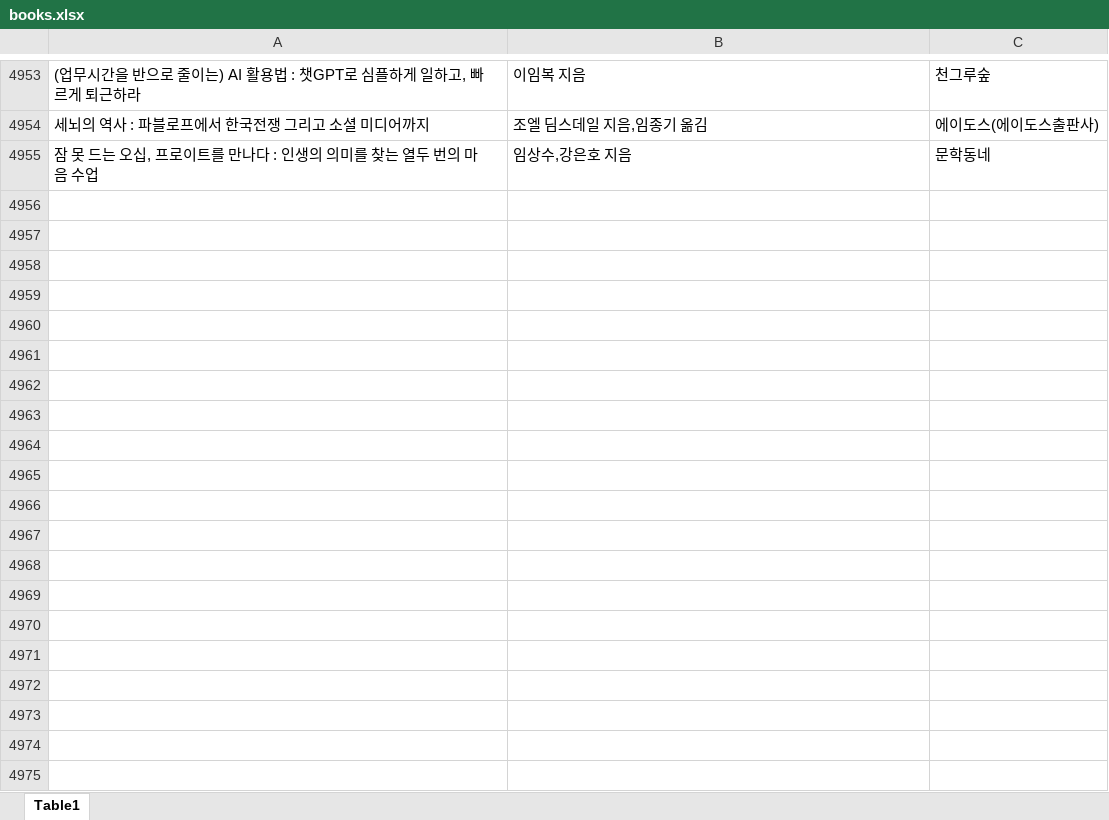
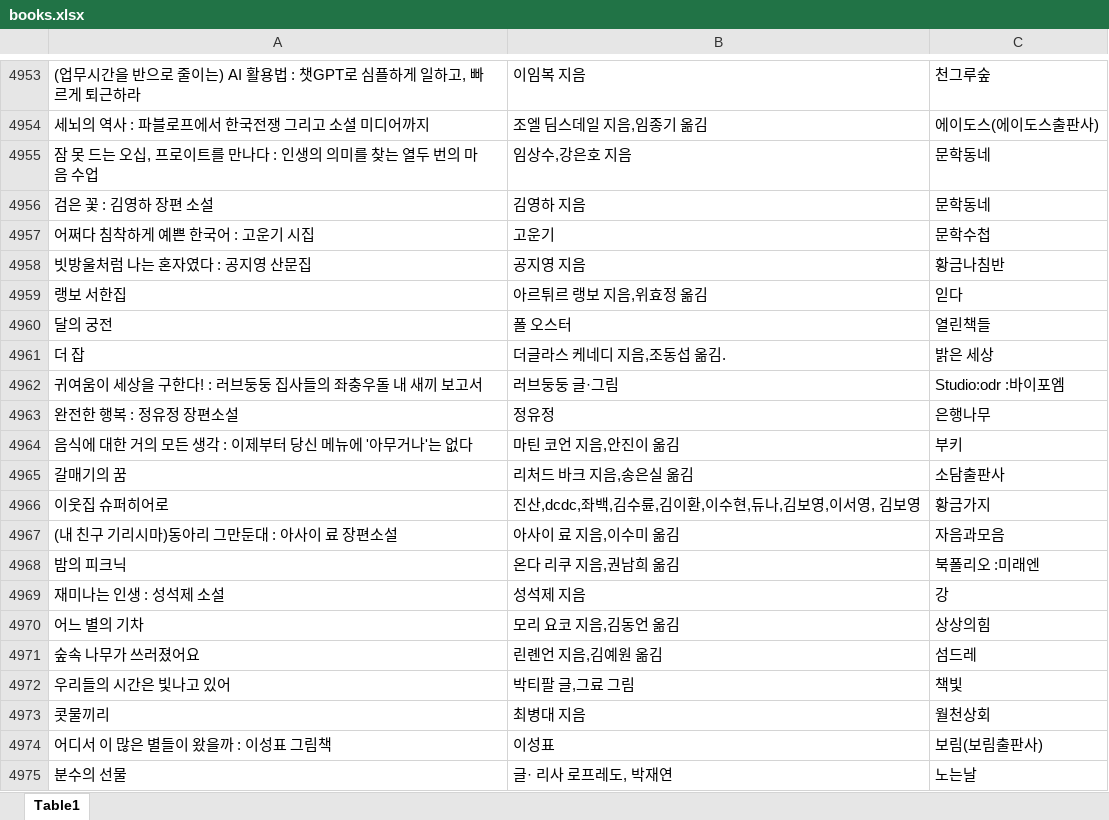
Before and after one commit to cheonnyeon6lib/cheonnyeon6lib.github.io, an Excel workbook: books.xlsx, sheet Table1, drawn as a sheet; only a part is shown, gaps mark what is left out; values as stored, in another font and other column widths than the file's, no borders; the diff covers the shown part only; the diff names each change by its address in the sheet, - before the commit and + after, or states it on an @@ line.

Commit message:
Add files via upload

```diff
--- a/books.xlsx (sheet Table1)
+++ b/books.xlsx (sheet Table1)
+row 4956: 검은 꽃 : 김영하 장편 소설 | 김영하 지음 | 문학동네
+row 4957: 어쩌다 침착하게 예쁜 한국어 : 고운기 시집 | 고운기 | 문학수첩
+row 4958: 빗방울처럼 나는 혼자였다 : 공지영 산문집 | 공지영 지음 | 황금나침반
+row 4959: 랭보 서한집 | 아르튀르 랭보 지음,위효정 옮김 | 읻다
+row 4960: 달의 궁전 | 폴 오스터 | 열린책들
+row 4961: 더 잡 | 더글라스 케네디 지음,조동섭 옮김. | 밝은 세상
+row 4962: 귀여움이 세상을 구한다! : 러브둥둥 집사들의 좌충우돌 내 새끼 보고서 | 러브둥둥 글·그림 | Studio:odr :바이포엠
+row 4963: 완전한 행복 : 정유정 장편소설 | 정유정 | 은행나무
+row 4964: 음식에 대한 거의 모든 생각 : 이제부터 당신 메뉴에 '아무거나'는 없다 | 마틴 코언 지음,안진이 옮김 | 부키
+row 4965: 갈매기의 꿈 | 리처드 바크 지음,송은실 옮김 | 소담출판사
+row 4966: 이웃집 슈퍼히어로 | 진산,dcdc,좌백,김수륜,김이환,이수현,듀나,김보영,이서영, 김보영 | 황금가지
+row 4967: (내 친구 기리시마)동아리 그만둔대 : 아사이 료 장편소설 | 아사이 료 지음,이수미 옮김 | 자음과모음
+row 4968: 밤의 피크닉 | 온다 리쿠 지음,권남희 옮김 | 북폴리오 :미래엔
+row 4969: 재미나는 인생 : 성석제 소설 | 성석제 지음 | 강
+row 4970: 어느 별의 기차 | 모리 요코 지음,김동언 옮김 | 상상의힘
+row 4971: 숲속 나무가 쓰러졌어요 | 린롄언 지음,김예원 옮김 | 섬드레
+row 4972: 우리들의 시간은 빛나고 있어 | 박티팔 글,그료 그림 | 책빛
+row 4973: 콧물끼리 | 최병대 지음 | 월천상회
+row 4974: 어디서 이 많은 별들이 왔을까 : 이성표 그림책 | 이성표 | 보림(보림출판사)
+row 4975: 분수의 선물 | 글· 리사 로프레도, 박재연 | 노는날
```
Also changed, not shown: 352 added rows elsewhere in this sheet.
